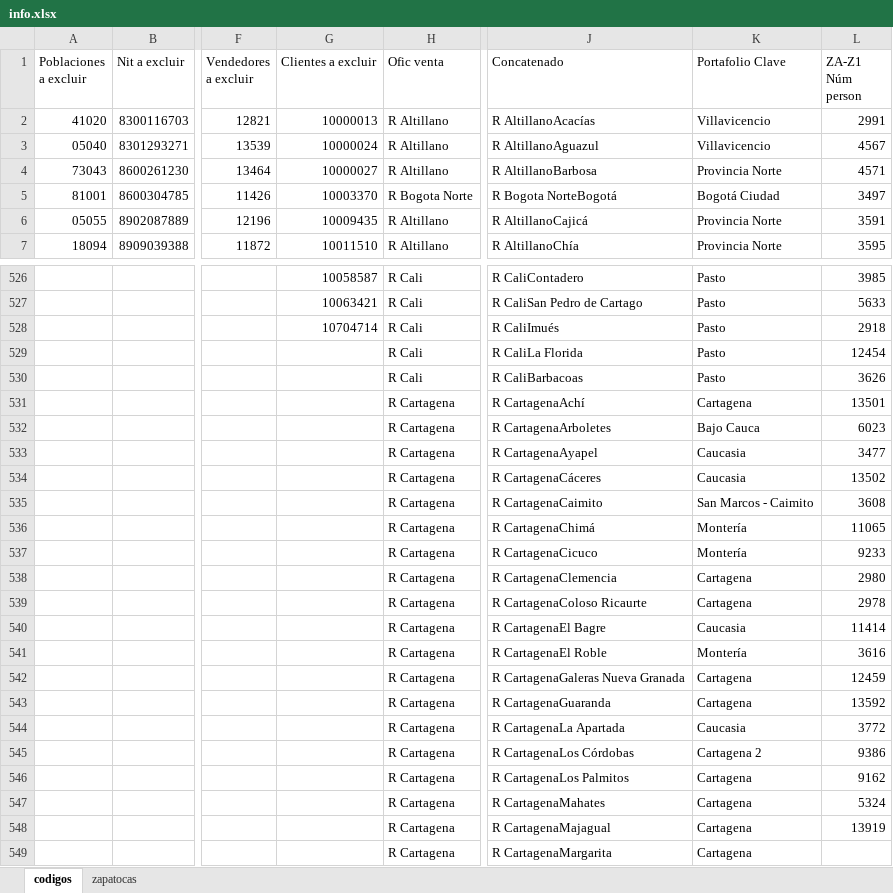
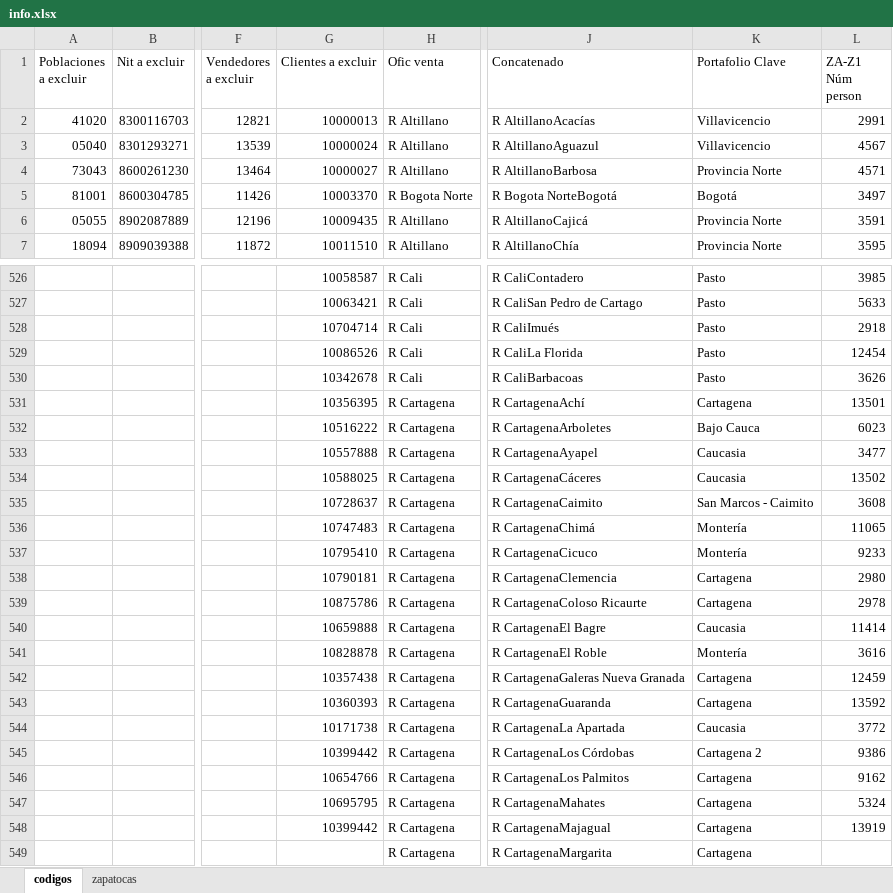
Before and after one commit to pracdirs/marketeam, an Excel workbook: info.xlsx, sheet codigos, drawn as a sheet; only a part is shown, gaps mark what is left out; values as stored, in another font and other column widths than the file's, no cell formats; the diff covers the shown part only; the diff names each change by its address in the sheet, - before the commit and + after, or states it on an @@ line.

```diff
--- a/info.xlsx (sheet codigos)
+++ b/info.xlsx (sheet codigos)
-K5 (Portafolio Clave): Bogotá Ciudad
+K5 (Portafolio Clave): Bogotá
-G529 (Clientes a excluir): (empty)
+G529 (Clientes a excluir): 10086526
-G530 (Clientes a excluir): (empty)
+G530 (Clientes a excluir): 10342678
-G531 (Clientes a excluir): (empty)
+G531 (Clientes a excluir): 10356395
-G532 (Clientes a excluir): (empty)
+G532 (Clientes a excluir): 10516222
-G533 (Clientes a excluir): (empty)
+G533 (Clientes a excluir): 10557888
-G534 (Clientes a excluir): (empty)
+G534 (Clientes a excluir): 10588025
-G535 (Clientes a excluir): (empty)
+G535 (Clientes a excluir): 10728637
-G536 (Clientes a excluir): (empty)
+G536 (Clientes a excluir): 10747483
-G537 (Clientes a excluir): (empty)
+G537 (Clientes a excluir): 10795410
-G538 (Clientes a excluir): (empty)
+G538 (Clientes a excluir): 10790181
-G539 (Clientes a excluir): (empty)
+G539 (Clientes a excluir): 10875786
-G540 (Clientes a excluir): (empty)
+G540 (Clientes a excluir): 10659888
-G541 (Clientes a excluir): (empty)
+G541 (Clientes a excluir): 10828878
-G542 (Clientes a excluir): (empty)
+G542 (Clientes a excluir): 10357438
-G543 (Clientes a excluir): (empty)
+G543 (Clientes a excluir): 10360393
-G544 (Clientes a excluir): (empty)
+G544 (Clientes a excluir): 10171738
-G545 (Clientes a excluir): (empty)
+G545 (Clientes a excluir): 10399442
-G546 (Clientes a excluir): (empty)
+G546 (Clientes a excluir): 10654766
-G547 (Clientes a excluir): (empty)
+G547 (Clientes a excluir): 10695795
-G548 (Clientes a excluir): (empty)
+G548 (Clientes a excluir): 10399442
```
Also changed, not shown: 479 added rows and 24 edited cells elsewhere in this sheet, sheet zapatocas, cell formats, 7 other files.
